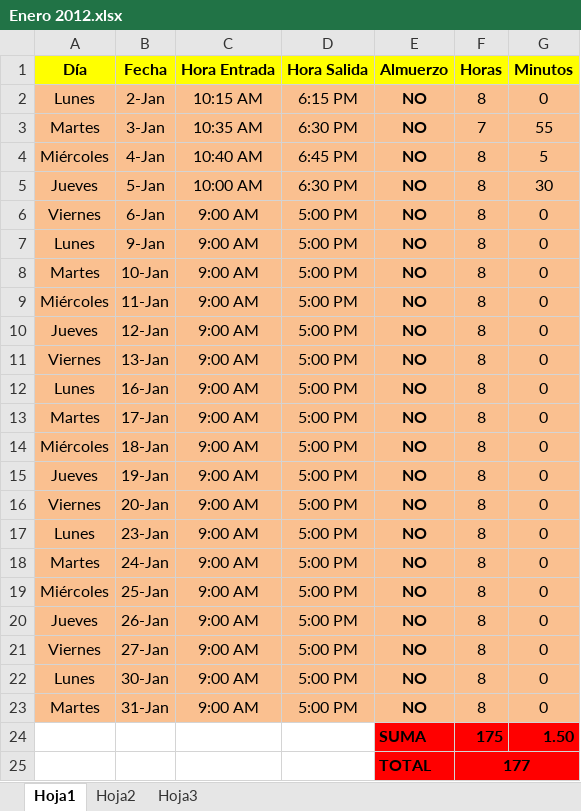
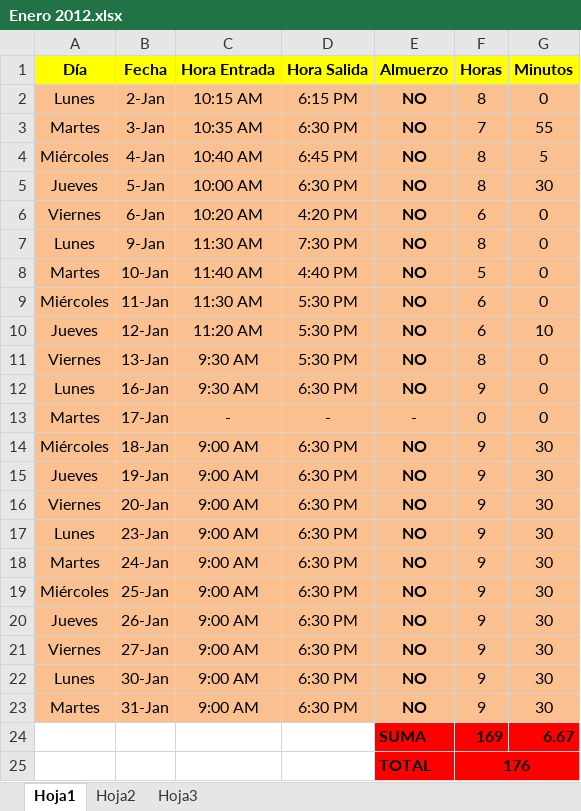
Before and after one commit to DeusDeus/tam-c, an Excel workbook: Horas/Enero 2012.xlsx, sheet Hoja1, drawn as a sheet; values as stored, in another font and other column widths than the file's, no borders; removed rows and columns are numbered as before the commit, all else as after; the diff names each change by its address in the sheet, - before the commit and + after, or states it on an @@ line.

```diff
--- a/Horas/Enero 2012.xlsx (sheet Hoja1)
+++ b/Horas/Enero 2012.xlsx (sheet Hoja1)
-C6 (Hora Entrada): 9:00 AM
+C6 (Hora Entrada): 10:20 AM
-D6 (Hora Salida): 5:00 PM
+D6 (Hora Salida): 4:20 PM
-F6 (Horas): 8
+F6 (Horas): 6
-C7 (Hora Entrada): 9:00 AM
+C7 (Hora Entrada): 11:30 AM
-D7 (Hora Salida): 5:00 PM
+D7 (Hora Salida): 7:30 PM
-C8 (Hora Entrada): 9:00 AM
+C8 (Hora Entrada): 11:40 AM
-D8 (Hora Salida): 5:00 PM
+D8 (Hora Salida): 4:40 PM
-F8 (Horas): 8
+F8 (Horas): 5
-C9 (Hora Entrada): 9:00 AM
+C9 (Hora Entrada): 11:30 AM
-D9:D11 (Hora Salida): 5:00 PM
+D9:D11 (Hora Salida): 5:30 PM
-F9:F10 (Horas): 8
+F9:F10 (Horas): 6
-C10 (Hora Entrada): 9:00 AM
+C10 (Hora Entrada): 11:20 AM
-G10 (Minutos): 0
+G10 (Minutos): 10
-C11:C12 (Hora Entrada): 9:00 AM
+C11:C12 (Hora Entrada): 9:30 AM
-D12 (Hora Salida): 5:00 PM
+D12 (Hora Salida): 6:30 PM
-F12 (Horas): 8
+F12 (Horas): 9
-C13 (Hora Entrada): 9:00 AM
+C13 (Hora Entrada): -
-D13 (Hora Salida): 5:00 PM
+D13 (Hora Salida): -
-E13 (Almuerzo): NO
+E13 (Almuerzo): -
-F13 (Horas): 8
+F13 (Horas): 0
-D14:D23 (Hora Salida): 5:00 PM
+D14:D23 (Hora Salida): 6:30 PM
-F14:F23 (Horas): 8
+F14:F23 (Horas): 9
-G14:G23 (Minutos): 0
+G14:G23 (Minutos): 30
-row 24:  |  |  |  | SUMA | 175 | 1.50
-row 25:  |  |  |  | TOTAL | 177
+row 24:  |  |  |  | SUMA | 169 | 6.67
+row 25:  |  |  |  | TOTAL | 176
```
Also changed, not shown: formulas that keep their value, 1 other file.
